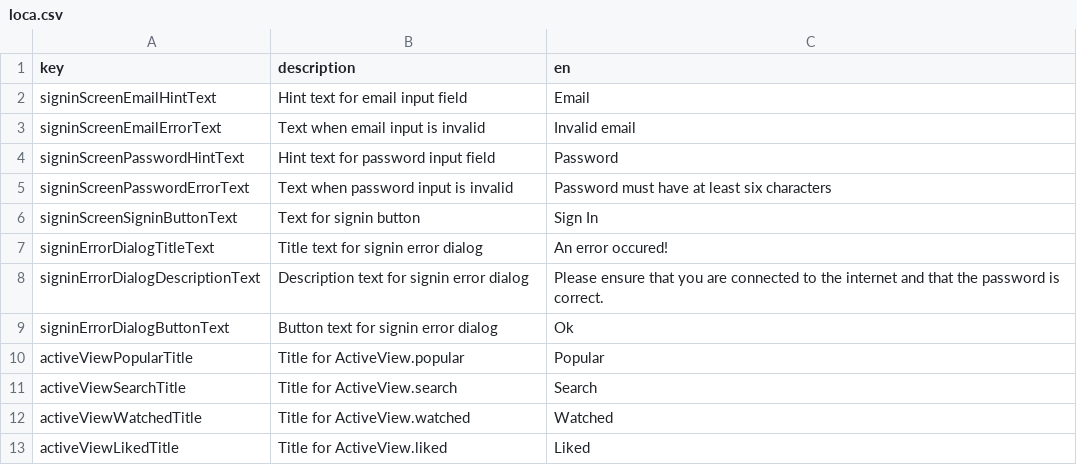
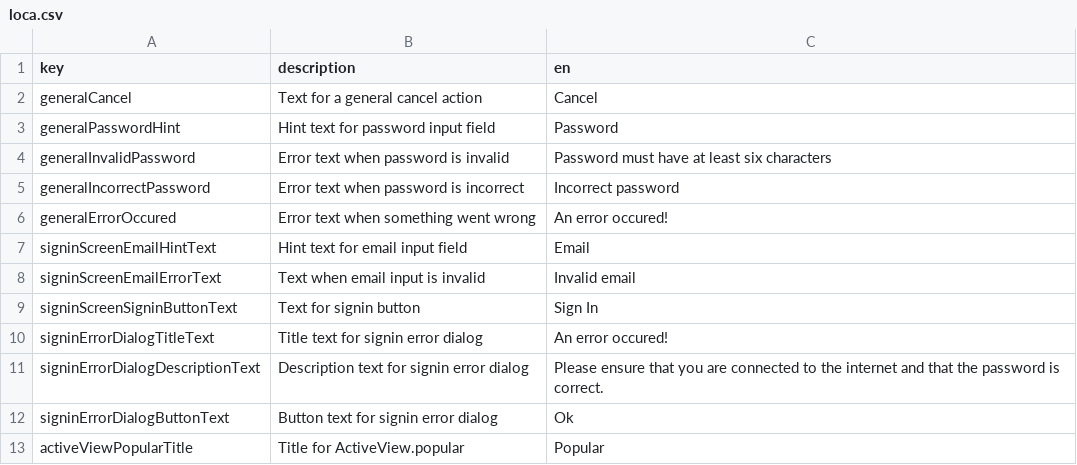
Before and after one commit to defuncart/film_freund, a CSV file: assets_dev/loca/loca.csv, drawn as a sheet; only a part is shown; the shorter side is filled out with more unchanged rows; the diff covers the shown part only.

Commit message:
Feature/basic settings page (#9)
Adds a basic settings page where the user can update their display name, change password, sign out and delete their account.

Other changes:
* Update IAuthService.deleteUser to only require password
* User replace firstName, lastName with displayName (defaults to text before '@' in users email)
* Refactor common loca keys

```diff
--- a/assets_dev/loca/loca.csv
+++ b/assets_dev/loca/loca.csv
@@ -1,6 +1,9 @@
 key;description;en
+generalCancel;Text for a general cancel action;Cancel
+generalPasswordHint;Hint text for password input field;Password
+generalInvalidPassword;Error text when password is invalid;Password must have at least six characters
+generalIncorrectPassword;Error text when password is incorrect;Incorrect password
+generalErrorOccured;Error text when something went wrong;An error occured!
 signinScreenEmailHintText;Hint text for email input field;Email
 signinScreenEmailErrorText;Text when email input is invalid;Invalid email
-signinScreenPasswordHintText;Hint text for password input field;Password
-signinScreenPasswordErrorText;Text when password input is invalid;Password must have at least six characters
 signinScreenSigninButtonText;Text for signin button;Sign In
```
Also changed, not shown: 15 added rows, 1 removed row and 1 edited cell elsewhere in this file, 32 other files.
